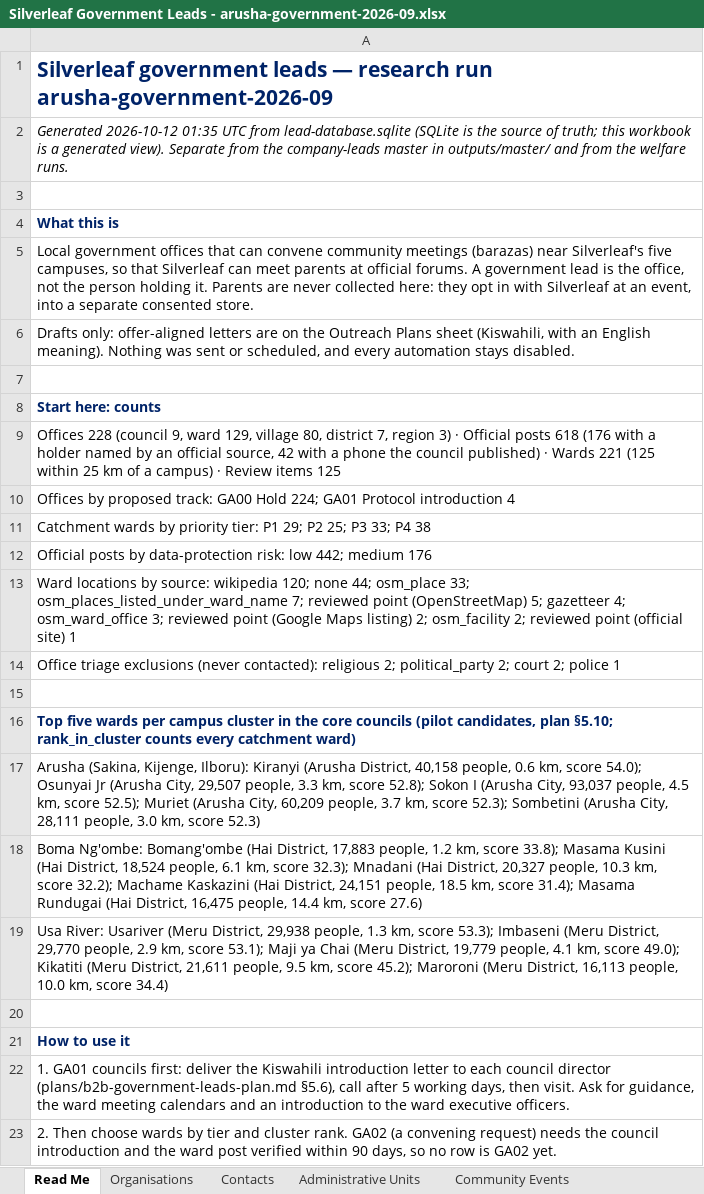
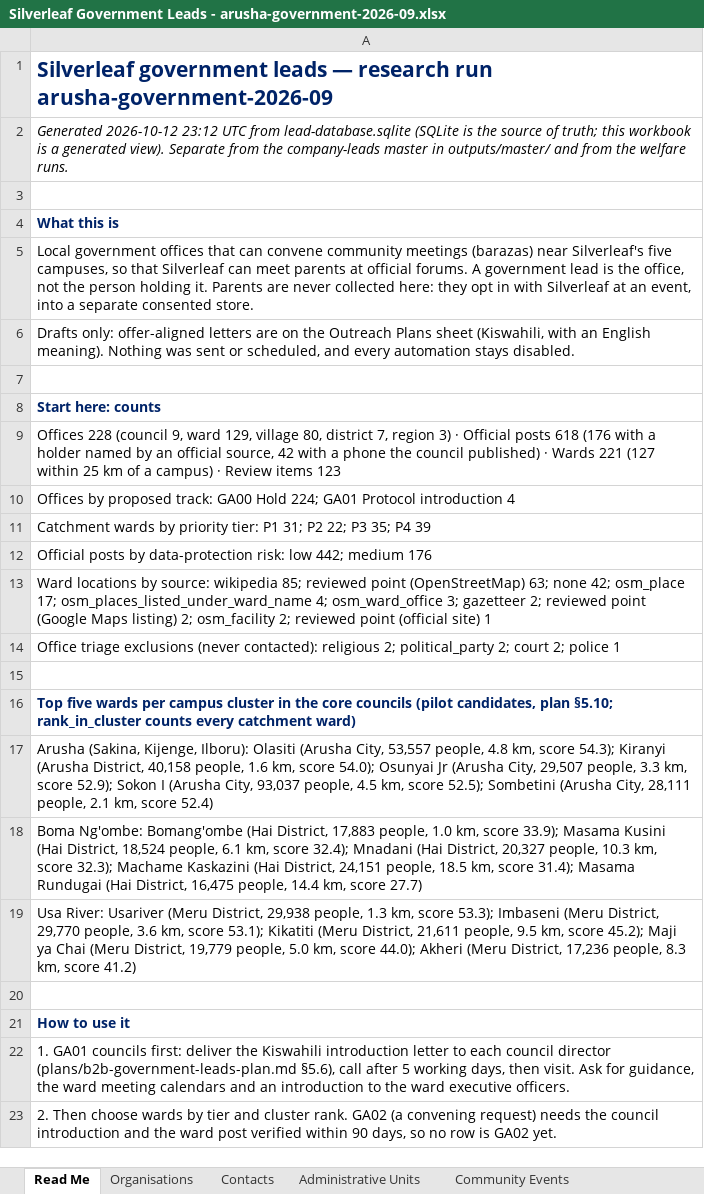
Before and after one commit to Nehemia-joh/Agenticmarketing, an Excel workbook: outputs/runs/arusha-government-2026-09/Silverleaf Government Leads - arusha-government-2026-09.xlsx, sheet Read Me, drawn as a sheet; only a part is shown; values as stored, in another font and other column widths than the file's, no borders; the diff names each change by its address in the sheet, - before the commit and + after, or states it on an @@ line.

```diff
--- a/outputs/runs/arusha-government-2026-09/Silverleaf Government Leads - arusha-government-2026-09.xlsx (sheet Read Me)
+++ b/outputs/runs/arusha-government-2026-09/Silverleaf Government Leads - arusha-government-2026-09.xlsx (sheet Read Me)
-A2: Generated 2026-10-12 01:35 UTC from…
+A2: Generated 2026-10-12 23:12 UTC from…
-A9: …Wards 221 (125 within 25 km of a campus) · Review items 125
+A9: …Wards 221 (127 within 25 km of a campus) · Review items 123
-A11: …tier: P1 29; P2 25; P3 33; P4 38
+A11: …tier: P1 31; P2 22; P3 35; P4 39
-A13: …source: wikipedia 120; none 44; osm_place 33; osm_places_listed_under_ward_name 7; reviewed point (OpenStreetMap) 5; gazetteer 4; osm_ward_office 3; reviewed point…
+A13: …source: wikipedia 85; reviewed point (OpenStreetMap) 63; none 42; osm_place 17; osm_places_listed_under_ward_name 4; osm_ward_office 3; gazetteer 2; reviewed point…
-A17: …Kijenge, Ilboru): Kiranyi (Arusha District, 40,158 people, 0.6 km, score 54.0); Osunyai Jr (Arusha City, 29,507 people, 3.3 km, score 52.8); Sokon I (Arusha City, 93,037 people, 4.5 km, score 52.5); Muriet (Arusha City, 60,209 people, 3.7 km, score 52.3); Sombetini (Arusha City, 28,111 people, 3.0 km, score 52.3)
+A17: …Kijenge, Ilboru): Olasiti (Arusha City, 53,557 people, 4.8 km, score 54.3); Kiranyi (Arusha District, 40,158 people, 1.6 km, score 54.0); Osunyai Jr (Arusha City, 29,507 people, 3.3 km, score 52.9); Sokon I (Arusha City, 93,037 people, 4.5 km, score 52.5); Sombetini (Arusha City, 28,111 people, 2.1 km, score 52.4)
-A18: …17,883 people, 1.2 km, score 33.8); Masama Kusini (Hai District, 18,524 people, 6.1 km, score 32.3); Mnadani (Hai District, 20,327 people, 10.3 km, score 32.2); Machame Kaskazini (Hai District, 24,151 people, 18.5 km, score 31.4); Masama Rundugai (Hai District, 16,475 people, 14.4 km, score 27.6)
+A18: …17,883 people, 1.0 km, score 33.9); Masama Kusini (Hai District, 18,524 people, 6.1 km, score 32.4); Mnadani (Hai District, 20,327 people, 10.3 km, score 32.3); Machame Kaskazini (Hai District, 24,151 people, 18.5 km, score 31.4); Masama Rundugai (Hai District, 16,475 people, 14.4 km, score 27.7)
-A19: …29,770 people, 2.9 km, score 53.1); Maji ya Chai (Meru District, 19,779 people, 4.1 km, score 49.0); Kikatiti (Meru District, 21,611 people, 9.5 km, score 45.2); Maroroni (Meru District, 16,113 people, 10.0 km, score 34.4)
+A19: …29,770 people, 3.6 km, score 53.1); Kikatiti (Meru District, 21,611 people, 9.5 km, score 45.2); Maji ya Chai (Meru District, 19,779 people, 5.0 km, score 44.0); Akheri (Meru District, 17,236 people, 8.3 km, score 41.2)
```
Also changed, not shown: sheet Organisations, sheet Administrative Units, sheet Outreach Plans, sheet Evidence, sheet Sources, sheet Master Triage, 1 more sheet, 32 other files.
